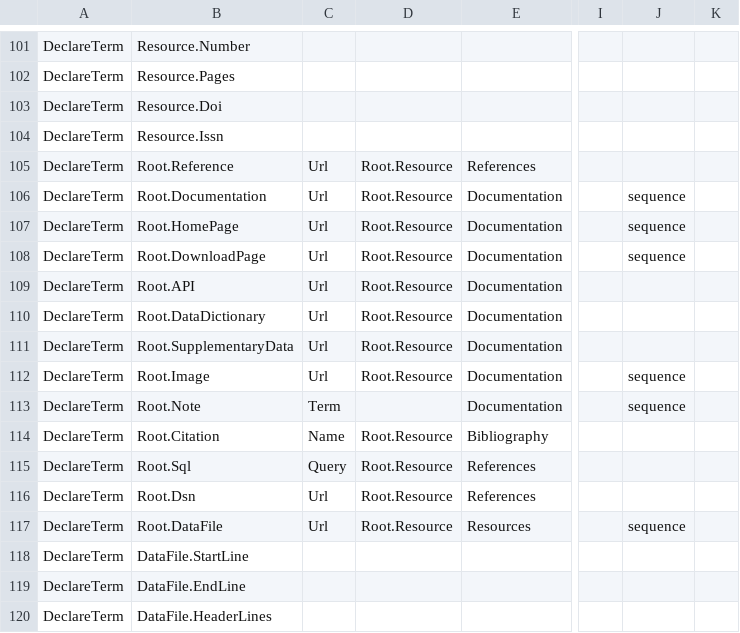
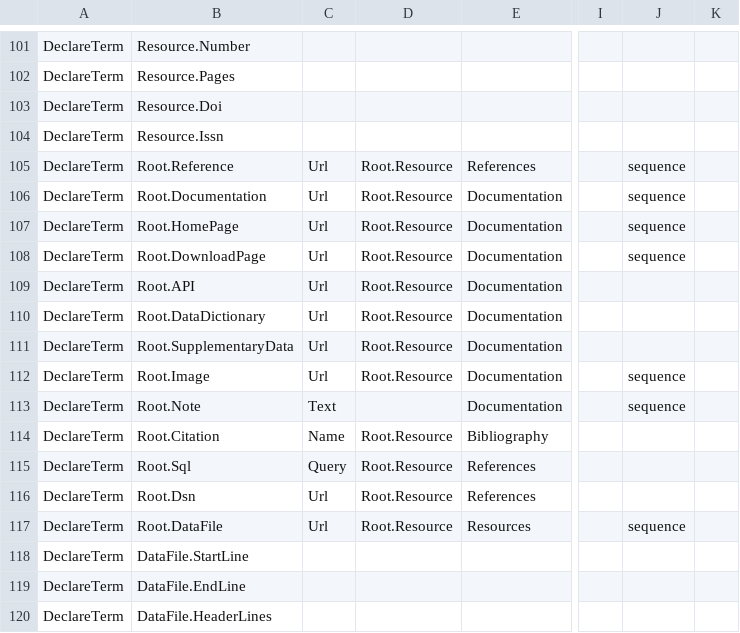
Before and after one commit to Metatab/metatab-declarations, a CSV file: metatabdecl/metatab-0.2.csv, drawn as a sheet; only a part is shown, gaps mark what is left out; the diff names each change by its address in the sheet, - before the commit and + after, or states it on an @@ line.

```diff
--- a/metatabdecl/metatab-0.2.csv
+++ b/metatabdecl/metatab-0.2.csv
-J105: (empty)
+J105: sequence
-C113: Term
+C113: Text
```
Also changed, not shown: 3 other files.
